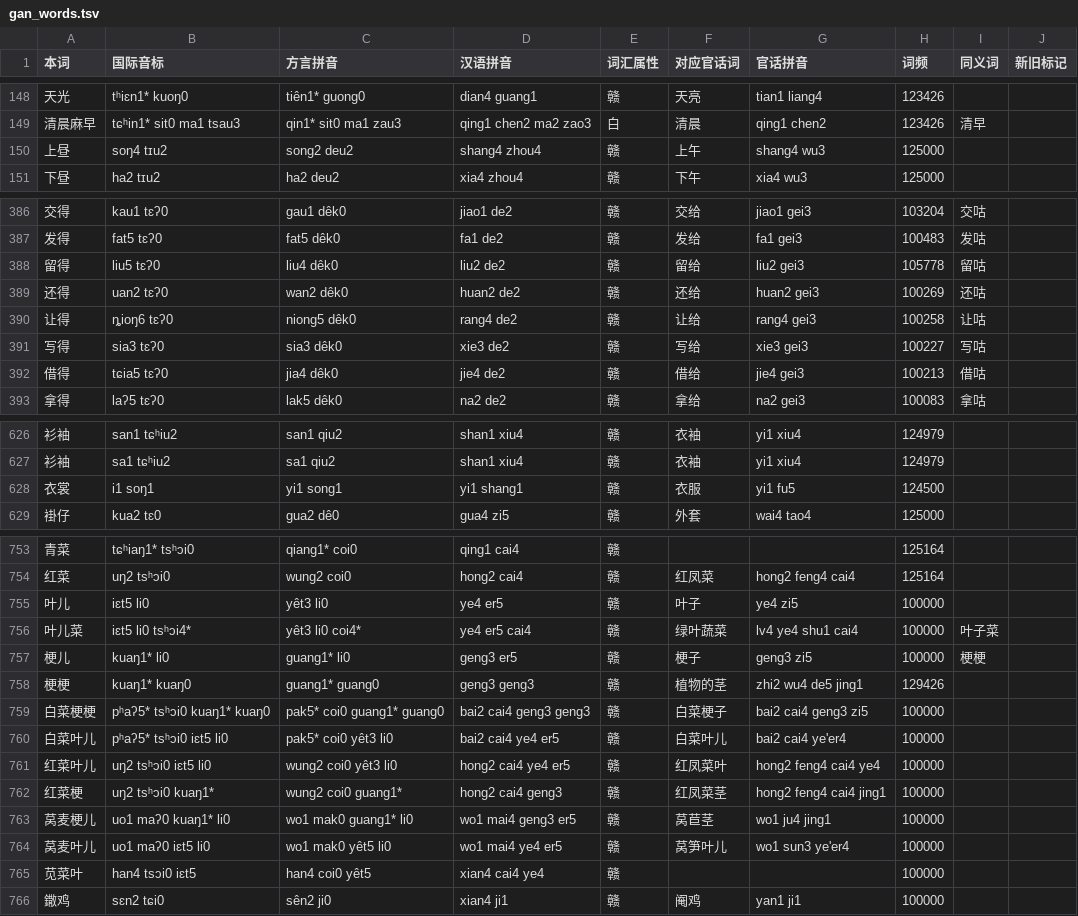
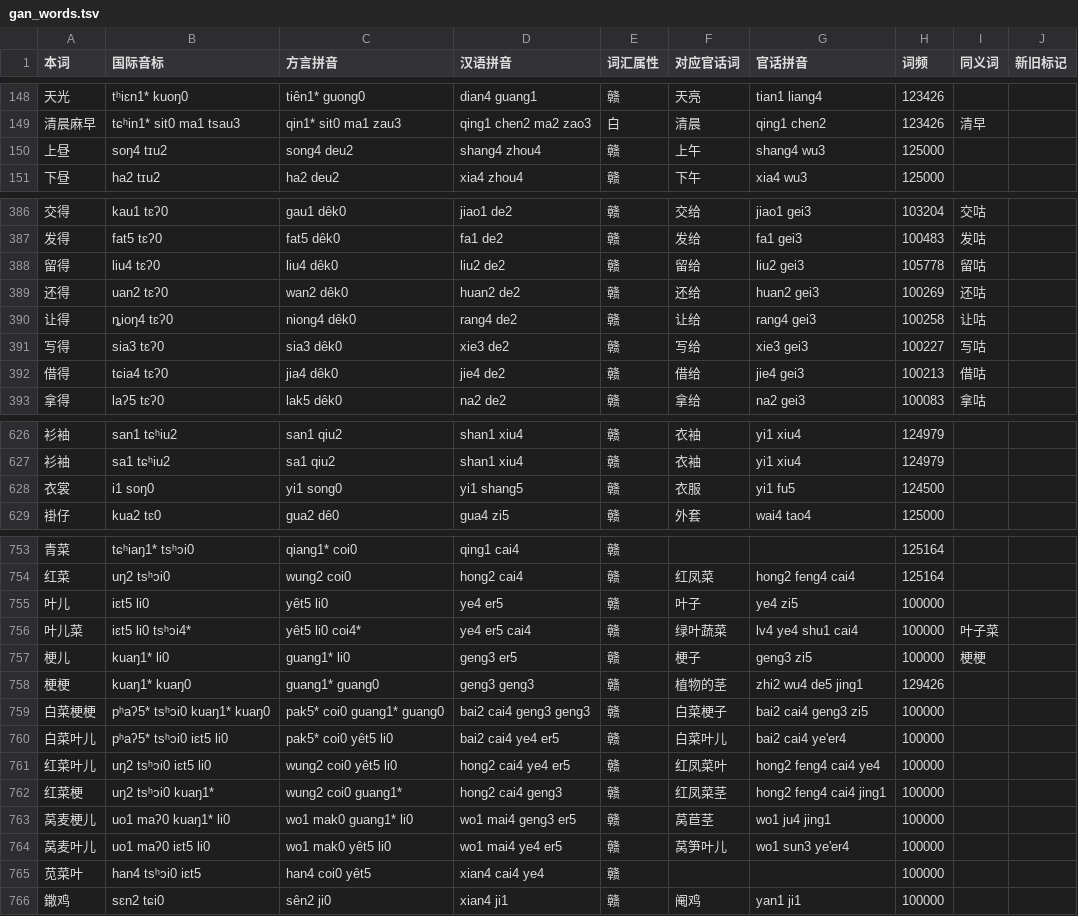
Before and after one commit to Doohaey/GonnyuGeneralIME, a TSV file: resources/regions/sinyi/dictionaries/gan_words.tsv, drawn as a sheet; only a part is shown, gaps mark what is left out; the diff covers the shown part only.

```diff
--- a/resources/regions/sinyi/dictionaries/gan_words.tsv
+++ b/resources/regions/sinyi/dictionaries/gan_words.tsv
@@ -149,3 +149,3 @@
 清晨麻早	tɕʰin1* sit0 ma1 tsau3	qin1* sit0 ma1 zau3	qing1 chen2 ma2 zao3	白	清晨	qing1 chen2	123426	清早	
-上昼	soŋ4 tɪu2	song2 deu2	shang4 zhou4	赣	上午	shang4 wu3	125000		
+上昼	soŋ4 tɪu2	song4 deu2	shang4 zhou4	赣	上午	shang4 wu3	125000		
 下昼	ha2 tɪu2	ha2 deu2	xia4 zhou4	赣	下午	xia4 wu3	125000		
@@ -387,7 +387,7 @@
 发得	fat5 tɛʔ0	fat5 dêk0	fa1 de2	赣	发给	fa1 gei3	100483	发咕	
-留得	liu5 tɛʔ0	liu4 dêk0	liu2 de2	赣	留给	liu2 gei3	105778	留咕	
+留得	liu4 tɛʔ0	liu4 dêk0	liu2 de2	赣	留给	liu2 gei3	105778	留咕	
 还得	uan2 tɛʔ0	wan2 dêk0	huan2 de2	赣	还给	huan2 gei3	100269	还咕	
-让得	ȵioŋ6 tɛʔ0	niong5 dêk0	rang4 de2	赣	让给	rang4 gei3	100258	让咕	
+让得	ȵioŋ4 tɛʔ0	niong4 dêk0	rang4 de2	赣	让给	rang4 gei3	100258	让咕	
 写得	sia3 tɛʔ0	sia3 dêk0	xie3 de2	赣	写给	xie3 gei3	100227	写咕	
-借得	tɕia5 tɛʔ0	jia4 dêk0	jie4 de2	赣	借给	jie4 gei3	100213	借咕	
+借得	tɕia4 tɛʔ0	jia4 dêk0	jie4 de2	赣	借给	jie4 gei3	100213	借咕	
 拿得	laʔ5 tɛʔ0	lak5 dêk0	na2 de2	赣	拿给	na2 gei3	100083	拿咕	
@@ -627,3 +627,3 @@
 衫袖	sa1 tɕʰiu2	sa1 qiu2	shan1 xiu4	赣	衣袖	yi1 xiu4	124979		
-衣裳	i1 soŋ1	yi1 song1	yi1 shang1	赣	衣服	yi1 fu5	124500		
+衣裳	i1 soŋ0	yi1 song0	yi1 shang5	赣	衣服	yi1 fu5	124500		
 褂仔	kua2 tɛ0	gua2 dê0	gua4 zi5	赣	外套	wai4 tao4	125000		
@@ -754,4 +754,4 @@
 红菜	uŋ2 tsʰɔi0	wung2 coi0	hong2 cai4	赣	红凤菜	hong2 feng4 cai4	125164		
-叶儿	iɛt5 li0	yêt3 li0	ye4 er5	赣	叶子	ye4 zi5	100000		
-叶儿菜	iɛt5 li0 tsʰɔi4*	yêt3 li0 coi4*	ye4 er5 cai4	赣	绿叶蔬菜	lv4 ye4 shu1 cai4	100000	叶子菜	
+叶儿	iɛt5 li0	yêt5 li0	ye4 er5	赣	叶子	ye4 zi5	100000		
+叶儿菜	iɛt5 li0 tsʰɔi4*	yêt5 li0 coi4*	ye4 er5 cai4	赣	绿叶蔬菜	lv4 ye4 shu1 cai4	100000	叶子菜	
 梗儿	kuaŋ1* li0	guang1* li0	geng3 er5	赣	梗子	geng3 zi5	100000	梗梗	
@@ -759,4 +759,4 @@
 白菜梗梗	pʰaʔ5* tsʰɔi0 kuaŋ1* kuaŋ0	pak5* coi0 guang1* guang0	bai2 cai4 geng3 geng3	赣	白菜梗子	bai2 cai4 geng3 zi5	100000		
-白菜叶儿	pʰaʔ5* tsʰɔi0 iɛt5 li0	pak5* coi0 yêt3 li0	bai2 cai4 ye4 er5	赣	白菜叶儿	bai2 cai4 ye'er4	100000		
-红菜叶儿	uŋ2 tsʰɔi0 iɛt5 li0	wung2 coi0 yêt3 li0	hong2 cai4 ye4 er5	赣	红凤菜叶	hong2 feng4 cai4 ye4	100000		
+白菜叶儿	pʰaʔ5* tsʰɔi0 iɛt5 li0	pak5* coi0 yêt5 li0	bai2 cai4 ye4 er5	赣	白菜叶儿	bai2 cai4 ye'er4	100000		
+红菜叶儿	uŋ2 tsʰɔi0 iɛt5 li0	wung2 coi0 yêt5 li0	hong2 cai4 ye4 er5	赣	红凤菜叶	hong2 feng4 cai4 ye4	100000		
 红菜梗	uŋ2 tsʰɔi0 kuaŋ1*	wung2 coi0 guang1*	hong2 cai4 geng3	赣	红凤菜茎	hong2 feng4 cai4 jing1	100000		
@@ -764,3 +764,3 @@
 莴麦叶儿	uo1 maʔ0 iɛt5 li0	wo1 mak0 yêt5 li0	wo1 mai4 ye4 er5	赣	莴笋叶儿	wo1 sun3 ye'er4	100000		
-苋菜叶	han4 tsɔi0 iɛt5	han4 coi0 yêt5	xian4 cai4 ye4	赣			100000		
+苋菜叶	han4 tsʰɔi0 iɛt5	han4 coi0 yêt5	xian4 cai4 ye4	赣			100000		
 鏾鸡	sɛn2 tɕi0	sên2 ji0	xian4 ji1	赣	阉鸡	yan1 ji1	100000		
```
Also changed, not shown: 15 edited cells elsewhere in this file, resources/regions/sinyi/dictionaries/chars.tsv, resources/regions/sinyi/dictionaries/gan_chars.tsv, 1 other file.
